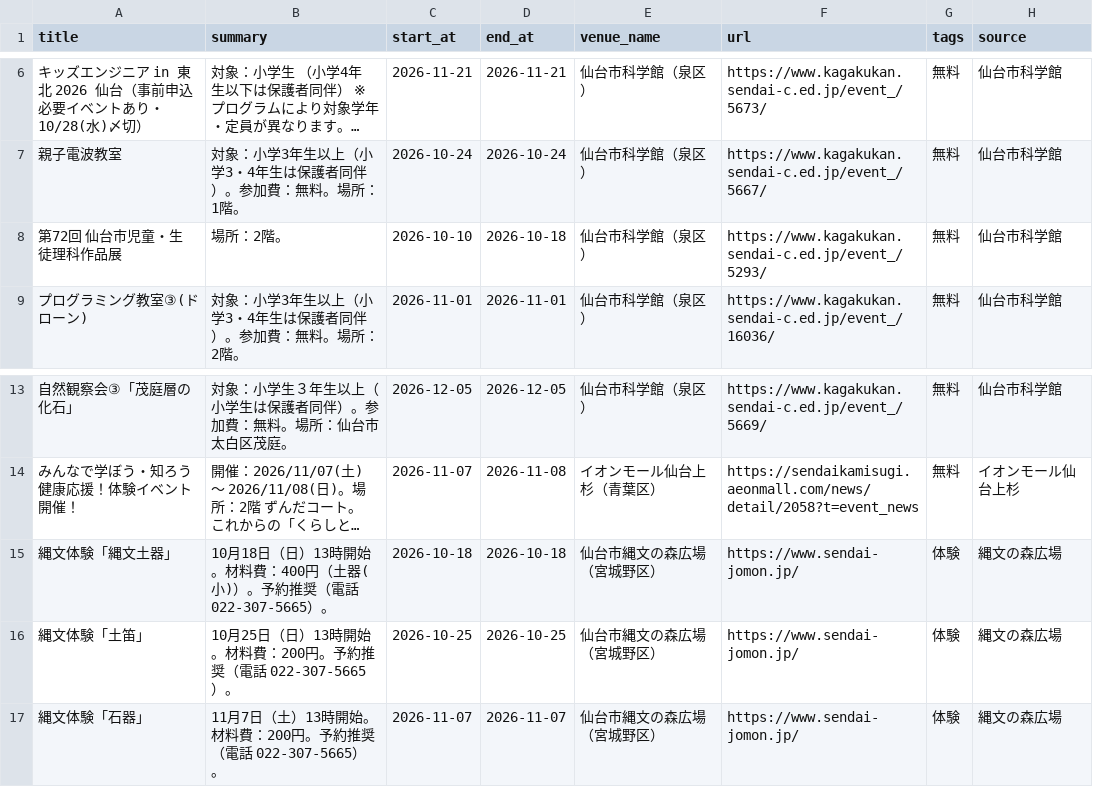
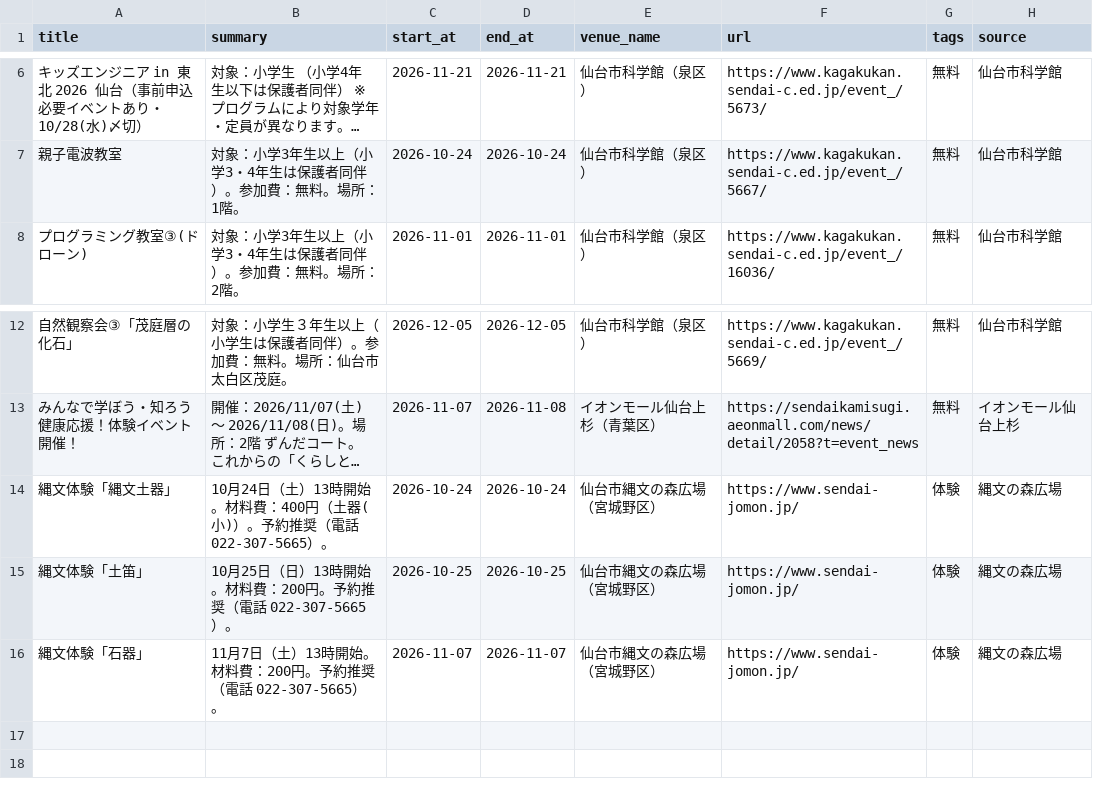
Before and after one commit to ndagsudo/sendai-kids-events, a CSV file: data/events.csv, drawn as a sheet; only a part is shown, gaps mark what is left out; long unchanged cells end in …; removed rows and columns are numbered as before the commit, all else as after; the diff names each change by its address in the sheet, - before the commit and + after, or states it on an @@ line.

```diff
--- a/data/events.csv
+++ b/data/events.csv
-row 8: 第72回 仙台市児童・生徒理科作品展 | 場所：2階。 | 2026-10-10 | 2026-10-18 | 仙台市科学館（泉区） | https://www.kagakukan.sendai-c.ed.jp/event_/5293/ | 無料 | 仙台市科学館
-B14 (summary): 10月18日（日）13時開…
+B14 (summary): 10月24日（土）13時開…
-C14 (start_at): 2026-10-18
+C14 (start_at): 2026-10-24
-D14 (end_at): 2026-10-18
+D14 (end_at): 2026-10-24
```
Also changed, not shown: 5 other files.
